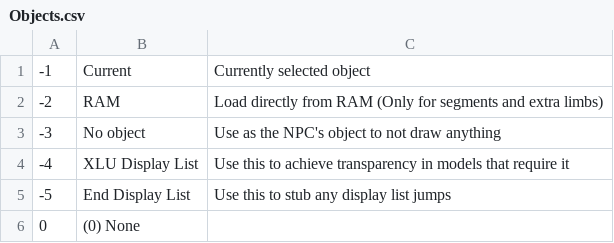
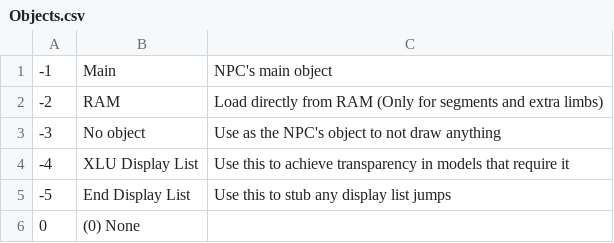
Before and after one commit to skawo/OoT-NPC-Maker, a CSV file: NPC Maker/NPC Maker/Dicts/Objects.csv, drawn as a sheet; only a part is shown.

```diff
--- a/NPC Maker/NPC Maker/Dicts/Objects.csv
+++ b/NPC Maker/NPC Maker/Dicts/Objects.csv
@@ -1,2 +1,2 @@
--1,Current,Currently selected object
+-1,Main,NPC's main object
 -2,RAM,Load directly from RAM (Only for segments and extra limbs)
```
Also changed, not shown: 8 other files.
